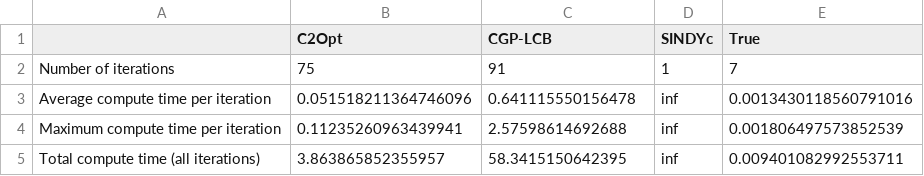
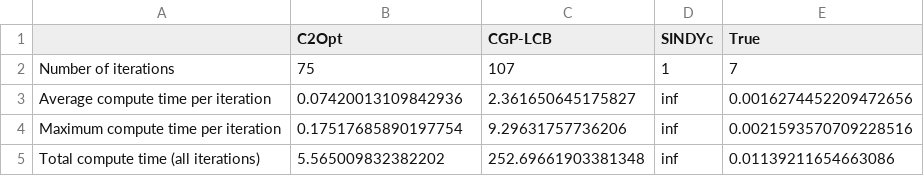
Before and after one commit to abyvinod/ACC2020_C2Opt, a CSV file: figs/Fig4_compute_time_stats.csv, drawn as a sheet.

```diff
--- a/figs/Fig4_compute_time_stats.csv
+++ b/figs/Fig4_compute_time_stats.csv
@@ -1,5 +1,5 @@
  ,C2Opt,CGP-LCB,SINDYc,True
-Number of iterations,75,91,1,7
-Average compute time per iteration,0.051518211364746096,0.641115550156478,inf,0.0013430118560791016
-Maximum compute time per iteration,0.11235260963439941,2.57598614692688,inf,0.001806497573852539
-Total compute time (all iterations),3.863865852355957,58.3415150642395,inf,0.009401082992553711
+Number of iterations,75,107,1,7
+Average compute time per iteration,0.07420013109842936,2.361650645175827,inf,0.0016274452209472656
+Maximum compute time per iteration,0.17517685890197754,9.29631757736206,inf,0.0021593570709228516
+Total compute time (all iterations),5.565009832382202,252.69661903381348,inf,0.01139211654663086
```
Also changed, not shown: figs/Fig3_compute_time_stats.csv, 13 other files.
